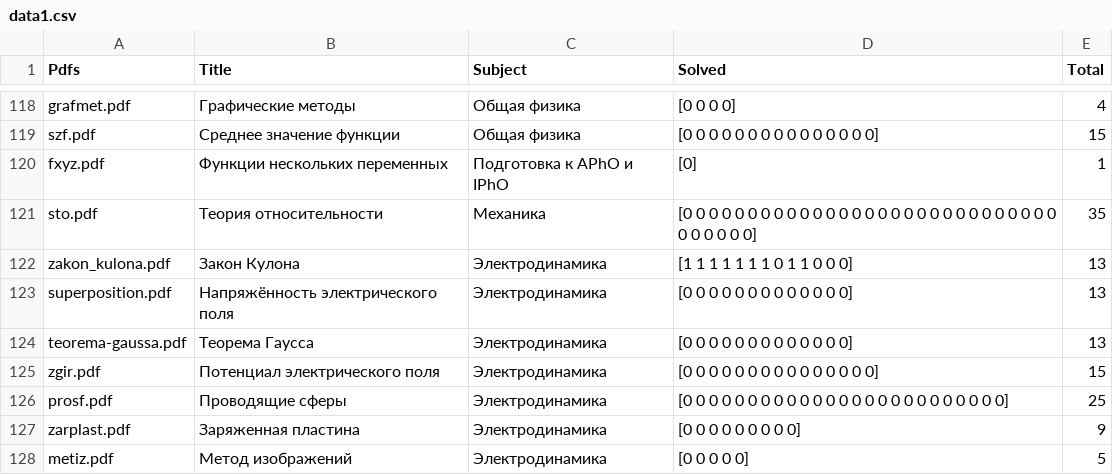
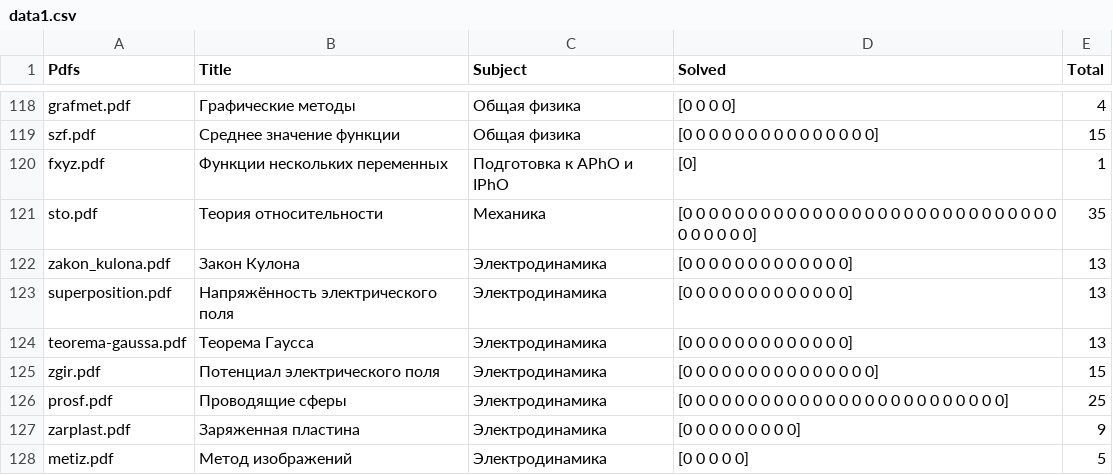
Before and after one commit to hexzedels/Mathus_tracker, a CSV file: data1.csv, drawn as a sheet; only a part is shown, gaps mark what is left out.

```diff
--- a/data1.csv
+++ b/data1.csv
@@ -143,3 +143,3 @@ fxyz.pdf,Функции нескольких переменных,Подгото
 sto.pdf,Теория относительности,Механика,[0 0 0 0 0 0 0 0 0 0 0 0 0 0 0 0 0 0 0 0 0 0 0 0 0 0 0 0 0 0 0 0 0 0 0],35
-zakon_kulona.pdf,Закон Кулона,Электродинамика,[1 1 1 1 1 1 1 0 1 1 0 0 0],13
+zakon_kulona.pdf,Закон Кулона,Электродинамика,[0 0 0 0 0 0 0 0 0 0 0 0 0],13
 superposition.pdf,Напряжённость электрического поля,Электродинамика,[0 0 0 0 0 0 0 0 0 0 0 0 0],13
```
Also changed, not shown: 1 other file.
